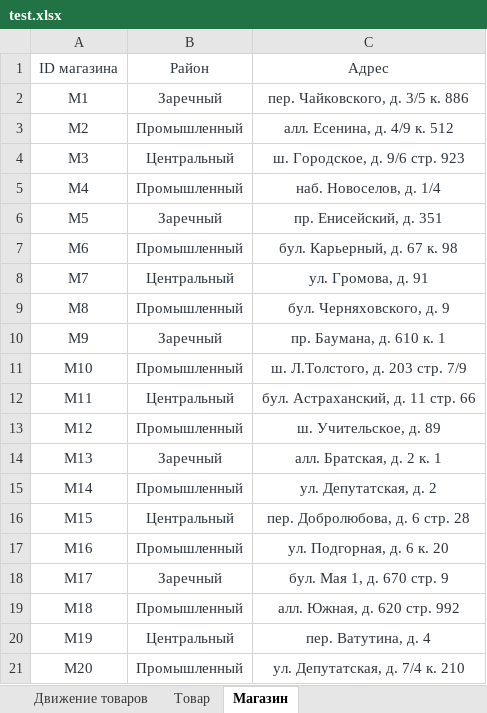
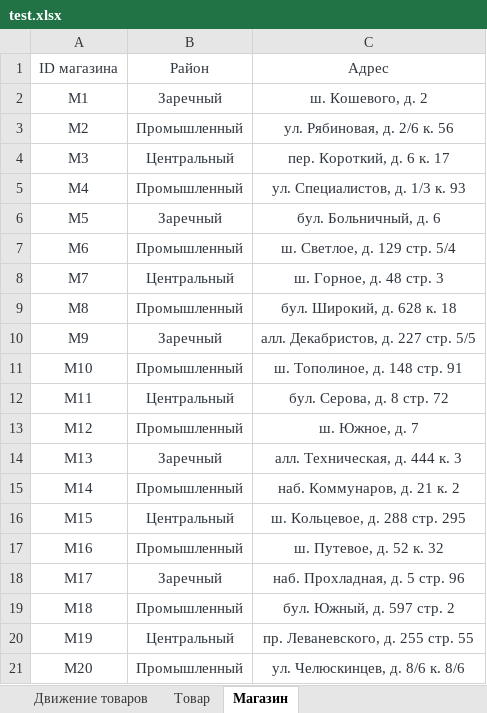
Before and after one commit to SHagitov/Study, an Excel workbook: InfEge/test.xlsx, sheet Магазин, drawn as a sheet; values as stored, in another font and other column widths than the file's, no borders; the diff names each change by its address in the sheet, - before the commit and + after, or states it on an @@ line.

```diff
--- a/InfEge/test.xlsx (sheet Магазин)
+++ b/InfEge/test.xlsx (sheet Магазин)
-C2: пер. Чайковского, д. 3/5 к. 886
+C2: ш. Кошевого, д. 2
-C3: алл. Есенина, д. 4/9 к. 512
+C3: ул. Рябиновая, д. 2/6 к. 56
-C4: ш. Городское, д. 9/6 стр. 923
+C4: пер. Короткий, д. 6 к. 17
-C5: наб. Новоселов, д. 1/4
+C5: ул. Специалистов, д. 1/3 к. 93
-C6: пр. Енисейский, д. 351
+C6: бул. Больничный, д. 6
-C7: бул. Карьерный, д. 67 к. 98
+C7: ш. Светлое, д. 129 стр. 5/4
-C8: ул. Громова, д. 91
+C8: ш. Горное, д. 48 стр. 3
-C9: бул. Черняховского, д. 9
+C9: бул. Широкий, д. 628 к. 18
-C10: пр. Баумана, д. 610 к. 1
+C10: алл. Декабристов, д. 227 стр. 5/5
-C11: ш. Л.Толстого, д. 203 стр. 7/9
+C11: ш. Тополиное, д. 148 стр. 91
-C12: бул. Астраханский, д. 11 стр. 66
+C12: бул. Серова, д. 8 стр. 72
-C13: ш. Учительское, д. 89
+C13: ш. Южное, д. 7
-C14: алл. Братская, д. 2 к. 1
+C14: алл. Техническая, д. 444 к. 3
-C15: ул. Депутатская, д. 2
+C15: наб. Коммунаров, д. 21 к. 2
-C16: пер. Добролюбова, д. 6 стр. 28
+C16: ш. Кольцевое, д. 288 стр. 295
-C17: ул. Подгорная, д. 6 к. 20
+C17: ш. Путевое, д. 52 к. 32
-C18: бул. Мая 1, д. 670 стр. 9
+C18: наб. Прохладная, д. 5 стр. 96
-C19: алл. Южная, д. 620 стр. 992
+C19: бул. Южный, д. 597 стр. 2
-C20: пер. Ватутина, д. 4
+C20: пр. Леваневского, д. 255 стр. 55
-C21: ул. Депутатская, д. 7/4 к. 210
+C21: ул. Челюскинцев, д. 8/6 к. 8/6
```
Also changed, not shown: sheet Движение товаров, sheet Товар, 3 other files.
